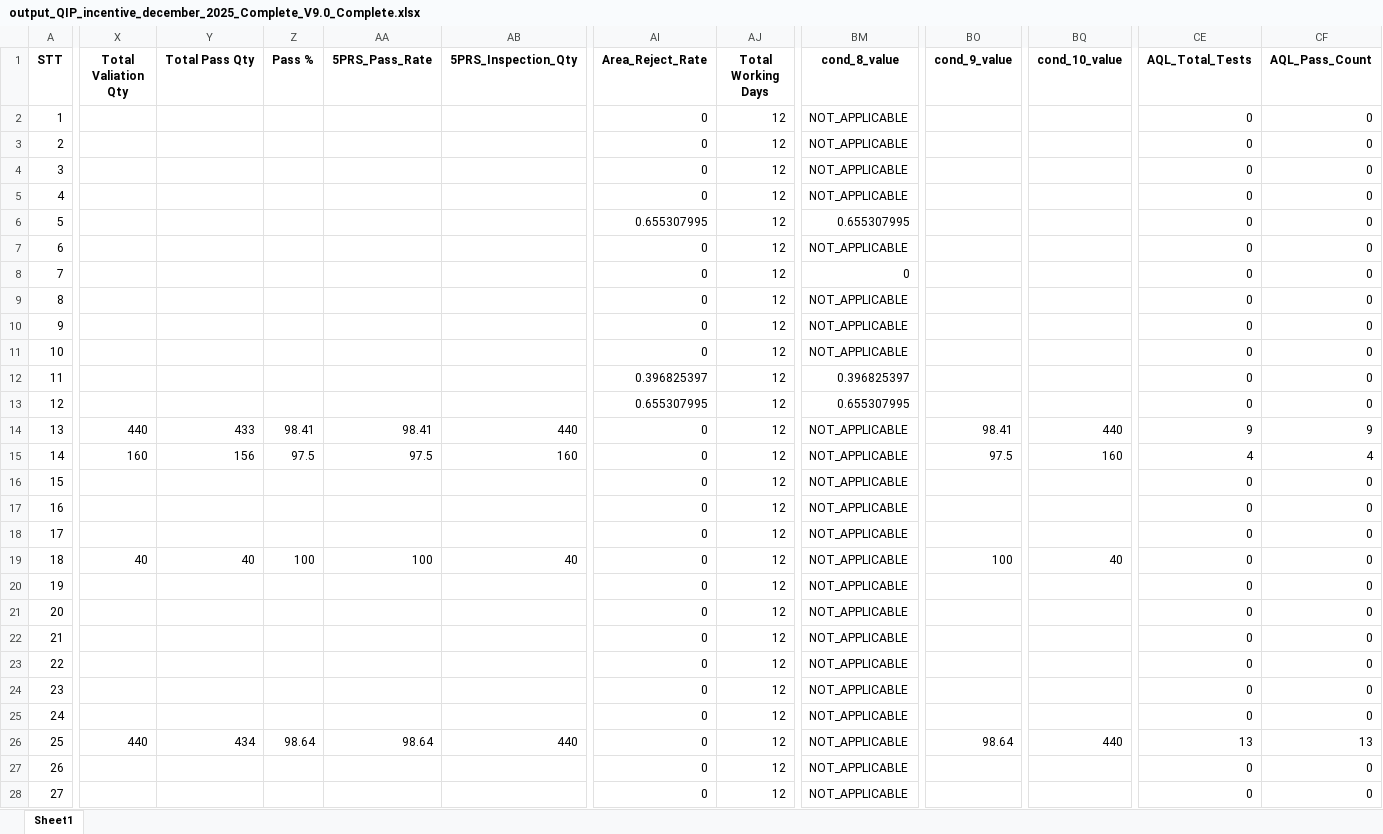
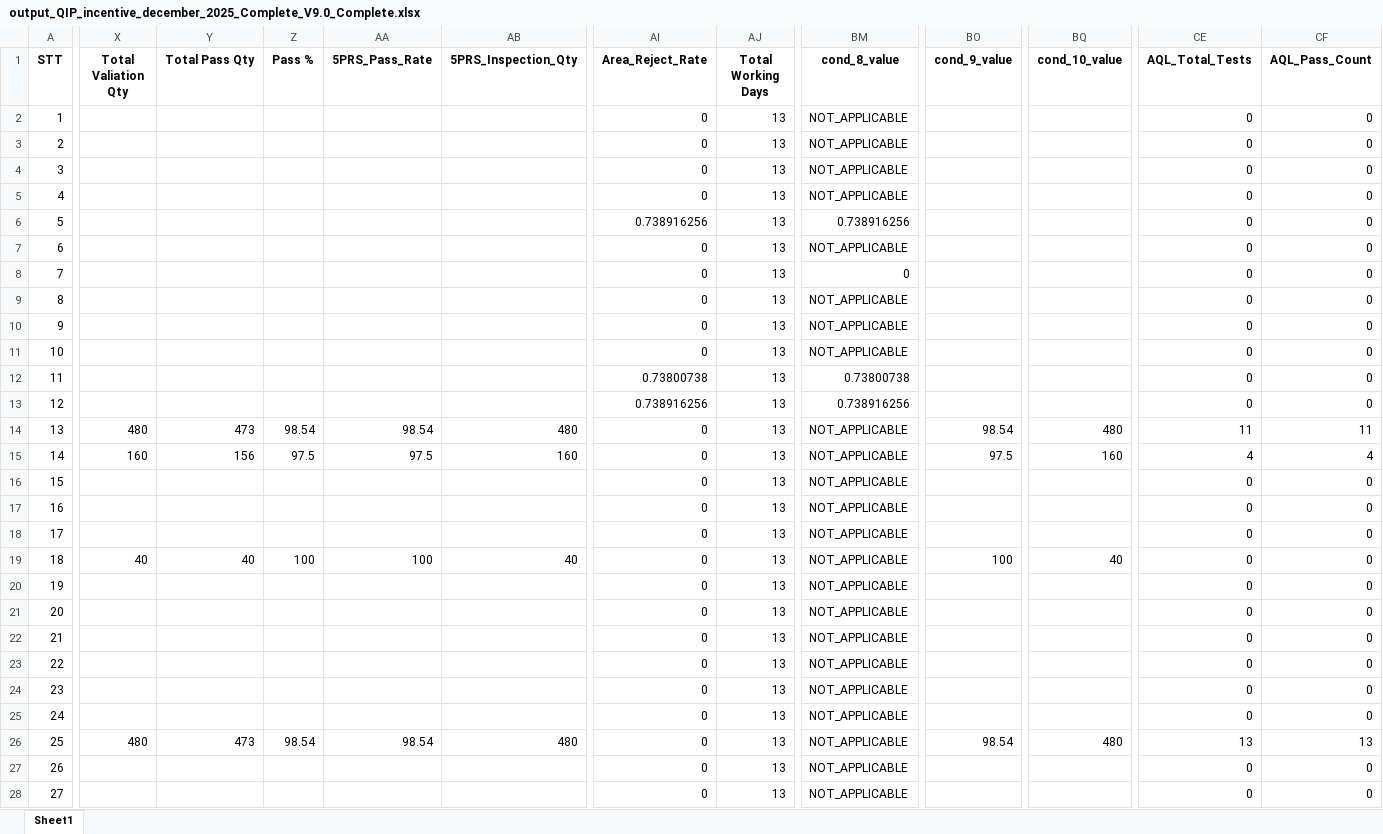
Before and after one commit to moonkaicuzui/qip-dashboard, an Excel workbook: docs/output_QIP_incentive_december_2025_Complete_V9.0_Complete.xlsx, sheet Sheet1, drawn as a sheet; only a part is shown, gaps mark what is left out; values as stored, in another font and other column widths than the file's, no borders; the diff covers the shown part only; the diff names each change by its address in the sheet, - before the commit and + after, or states it on an @@ line.

```diff
--- a/docs/output_QIP_incentive_december_2025_Complete_V9.0_Complete.xlsx (sheet Sheet1)
+++ b/docs/output_QIP_incentive_december_2025_Complete_V9.0_Complete.xlsx (sheet Sheet1)
-AJ2:AJ28 (Total Working Days): 12
+AJ2:AJ28 (Total Working Days): 13
-AI6 (Area_Reject_Rate): 0.655307995
+AI6 (Area_Reject_Rate): 0.738916256
-BM6 (cond_8_value): 0.655307995
+BM6 (cond_8_value): 0.738916256
-AI12 (Area_Reject_Rate): 0.396825397
+AI12 (Area_Reject_Rate): 0.73800738
-BM12 (cond_8_value): 0.396825397
+BM12 (cond_8_value): 0.73800738
-AI13 (Area_Reject_Rate): 0.655307995
+AI13 (Area_Reject_Rate): 0.738916256
-BM13 (cond_8_value): 0.655307995
+BM13 (cond_8_value): 0.738916256
-X14 (Total Valiation Qty): 440
+X14 (Total Valiation Qty): 480
-Y14 (Total Pass Qty): 433
+Y14 (Total Pass Qty): 473
-Z14 (Pass %): 98.41
+Z14 (Pass %): 98.54
-AA14 (5PRS_Pass_Rate): 98.41
+AA14 (5PRS_Pass_Rate): 98.54
-AB14 (5PRS_Inspection_Qty): 440
+AB14 (5PRS_Inspection_Qty): 480
-BO14 (cond_9_value): 98.41
+BO14 (cond_9_value): 98.54
-BQ14 (cond_10_value): 440
+BQ14 (cond_10_value): 480
-CE14 (AQL_Total_Tests): 9
+CE14 (AQL_Total_Tests): 11
-CF14 (AQL_Pass_Count): 9
+CF14 (AQL_Pass_Count): 11
-X26 (Total Valiation Qty): 440
+X26 (Total Valiation Qty): 480
-Y26 (Total Pass Qty): 434
+Y26 (Total Pass Qty): 473
-Z26 (Pass %): 98.64
+Z26 (Pass %): 98.54
-AA26 (5PRS_Pass_Rate): 98.64
+AA26 (5PRS_Pass_Rate): 98.54
-AB26 (5PRS_Inspection_Qty): 440
+AB26 (5PRS_Inspection_Qty): 480
-BO26 (cond_9_value): 98.64
+BO26 (cond_9_value): 98.54
-BQ26 (cond_10_value): 440
+BQ26 (cond_10_value): 480
```
Also changed, not shown: 1178 edited cells elsewhere in this sheet, docs/output_QIP_incentive_august_2025_Complete_V9.0_Complete.xlsx, docs/output_QIP_incentive_november_2025_Complete_V9.0_Complete.xlsx, 28 other files.
